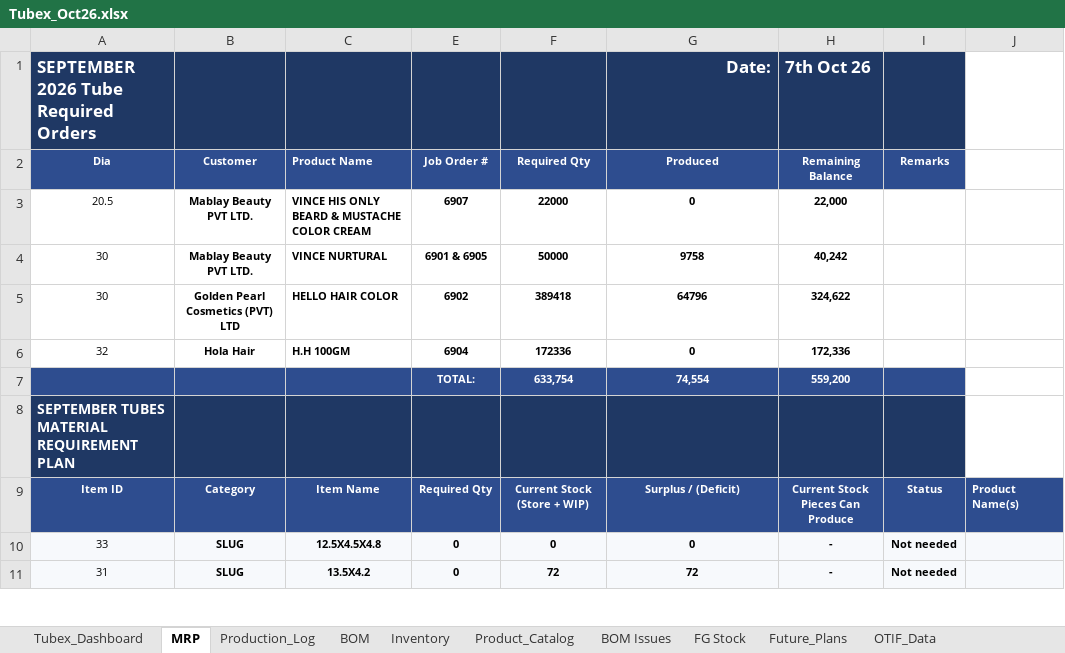
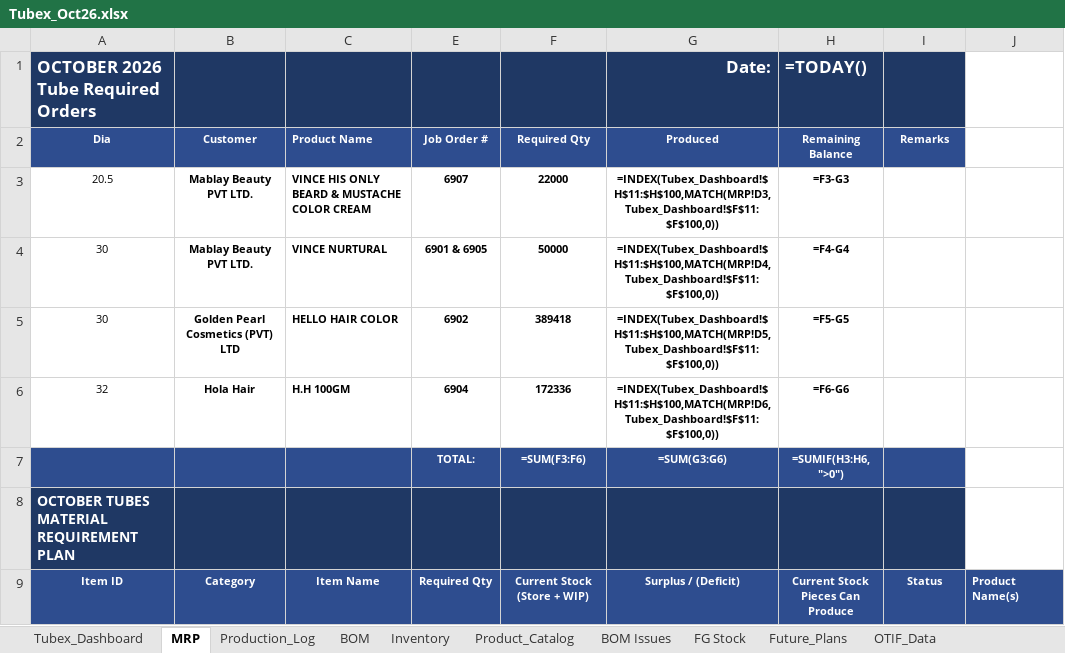
Before and after one commit to ckndr/alpha-containers, an Excel workbook: Tubex_Oct26.xlsx, sheet MRP, drawn as a sheet; only a part is shown; values as stored, in another font and other column widths than the file's, no borders; formulas without a stored value are shown as written; conditional formats not drawn; removed rows and columns are numbered as before the commit, all else as after; the diff covers the shown part only; the diff names each change by its address in the sheet, - before the commit and + after, or states it on an @@ line.

Commit message:
chore(mrp): update section titles to October 2026

```diff
--- a/Tubex_Oct26.xlsx (sheet MRP)
+++ b/Tubex_Oct26.xlsx (sheet MRP)
-A1: SEPTEMBER 2026 Tube Required Orders
+A1: OCTOBER 2026 Tube Required Orders
-H1: 7th Oct 26
+H1: =TODAY()
-G3: 0
+G3: =INDEX(Tubex_Dashboard!$H$11:$H$100,MATCH(MRP!D3,Tubex_Dashboard!$F$11:$F$100,0))
-H3: 22,000
+H3: =F3-G3
-G4: 9758
+G4: =INDEX(Tubex_Dashboard!$H$11:$H$100,MATCH(MRP!D4,Tubex_Dashboard!$F$11:$F$100,0))
-H4: 40,242
+H4: =F4-G4
-G5: 64796
+G5: =INDEX(Tubex_Dashboard!$H$11:$H$100,MATCH(MRP!D5,Tubex_Dashboard!$F$11:$F$100,0))
-H5: 324,622
+H5: =F5-G5
-G6: 0
+G6: =INDEX(Tubex_Dashboard!$H$11:$H$100,MATCH(MRP!D6,Tubex_Dashboard!$F$11:$F$100,0))
-H6: 172,336
+H6: =F6-G6
-row 7:  |  |  | TOTAL: | 633,754 | 74,554 | 559,200
+row 7:  |  |  | TOTAL: | =SUM(F3:F6) | =SUM(G3:G6) | =SUMIF(H3:H6, ">0")
-A8: SEPTEMBER TUBES MATERIAL REQUIREMENT PLAN
+A8: OCTOBER TUBES MATERIAL REQUIREMENT PLAN
-row 10: 33 | SLUG | 12.5X4.5X4.8 | 0 | 0 | 0 | - | Not needed
-row 11: 31 | SLUG | 13.5X4.2 | 0 | 72 | 72 | - | Not needed
```
Also changed, not shown: 13 added rows, 10 removed rows, 91 edited cells and cell formats elsewhere in this sheet, sheet Tubex_Dashboard, sheet Inventory, sheet Production_OTIF, sheet Product_Catalog, sheet Production_Log, hidden cells.
